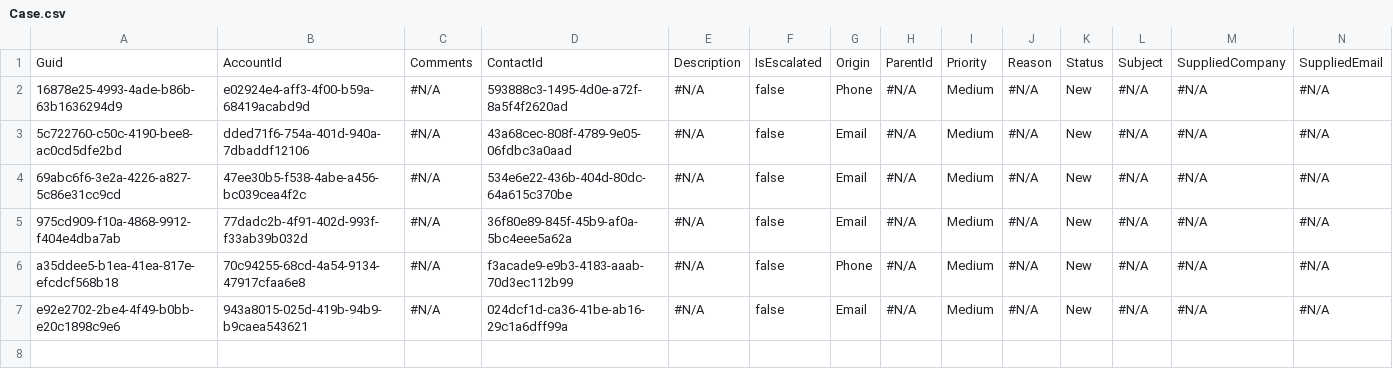
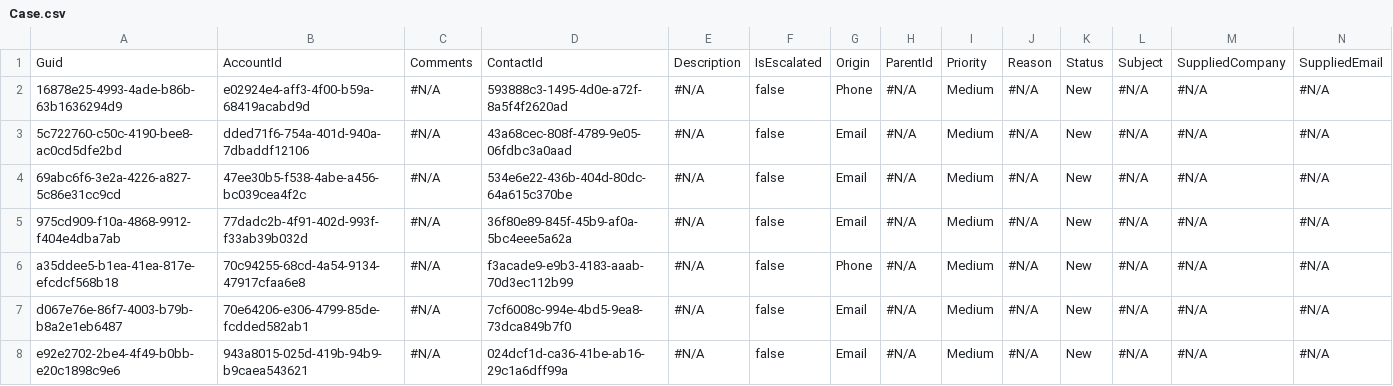
Before and after one commit to Prodlymoover/CPQ-Test--31, a CSV file: Case.csv, drawn as a sheet; only a part is shown; rows hold the shown columns only; the diff names each change by its address in the sheet, - before the commit and + after, or states it on an @@ line.

```diff
--- a/Case.csv
+++ b/Case.csv
+row 7: d067e76e-86f7-4003-b79b-b8a2e1eb6487 | 70e64206-e306-4799-85de-fcdded582ab1 | #N/A | 7cf6008c-994e-4bd5-9ea8-73dca849b7f0 | #N/A | false | Email | #N/A | Medium | #N/A | New | #N/A | #N/A | #N/A
```
Also changed, not shown: Asset.csv, Contact.csv, 3 other files.
